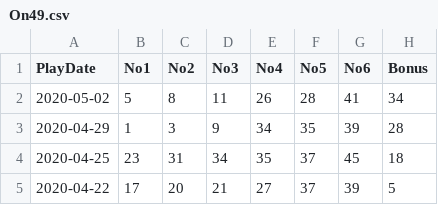
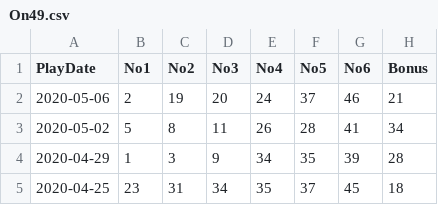
Before and after one commit to sch2000/Lotto-Result, a CSV file: On49.csv, drawn as a sheet; only a part is shown; the shorter side is filled out with more unchanged rows.

```diff
--- a/On49.csv
+++ b/On49.csv
@@ -1,2 +1,3 @@
 PlayDate,No1,No2,No3,No4,No5,No6,Bonus
+2020-05-06,2,19,20,24,37,46,21
 2020-05-02,5,8,11,26,28,41,34
```
Also changed, not shown: DailyGrand.csv, Lottario.csv, 7 other files.
